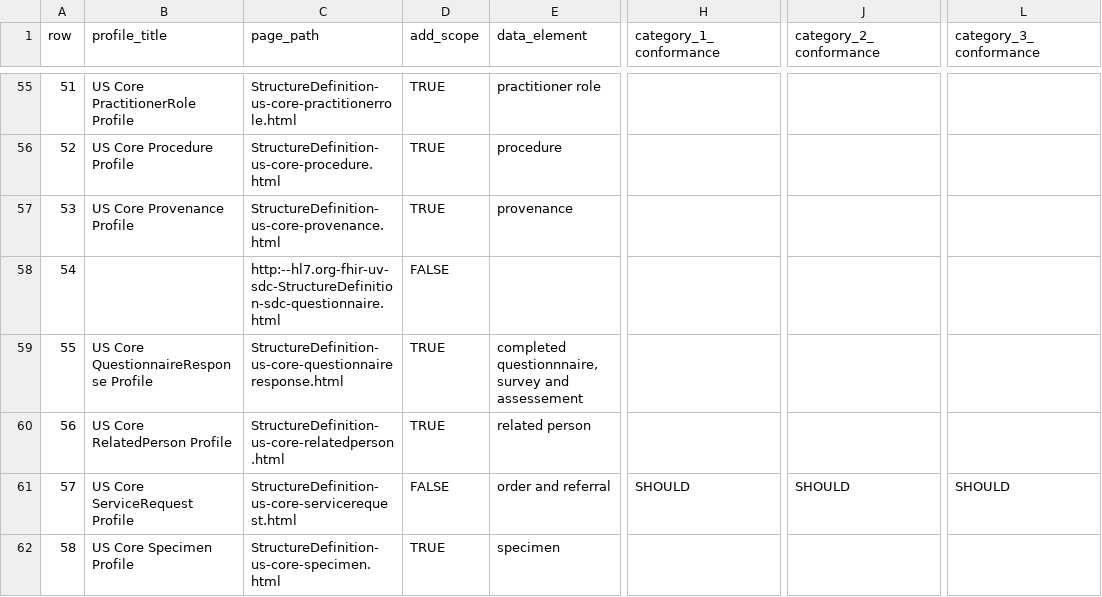
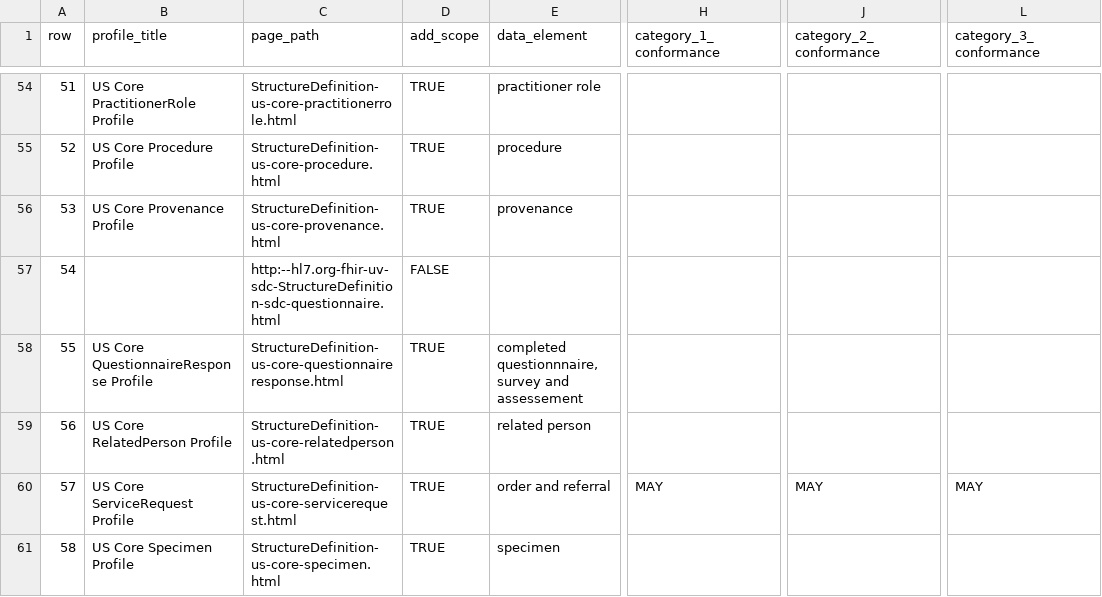
Before and after one commit to jmandel/USCDI4-Sandbox, a CSV file: input/data/scopes.csv, drawn as a sheet; only a part is shown, gaps mark what is left out; addresses are those after the commit; the diff covers the shown part only; the diff names each change by its address in the sheet, - before the commit and + after, or states it on an @@ line.

Commit message:
update scopes page

```diff
--- a/input/data/scopes.csv
+++ b/input/data/scopes.csv
-D60 (add_scope): FALSE
+D60 (add_scope): TRUE
-H60 (category_1_conformance): SHOULD
+H60 (category_1_conformance): MAY
-J60 (category_2_conformance): SHOULD
+J60 (category_2_conformance): MAY
-L60 (category_3_conformance): SHOULD
+L60 (category_3_conformance): MAY
```
Also changed, not shown: 1 removed row and 15 edited cells elsewhere in this file, 3 other files.
